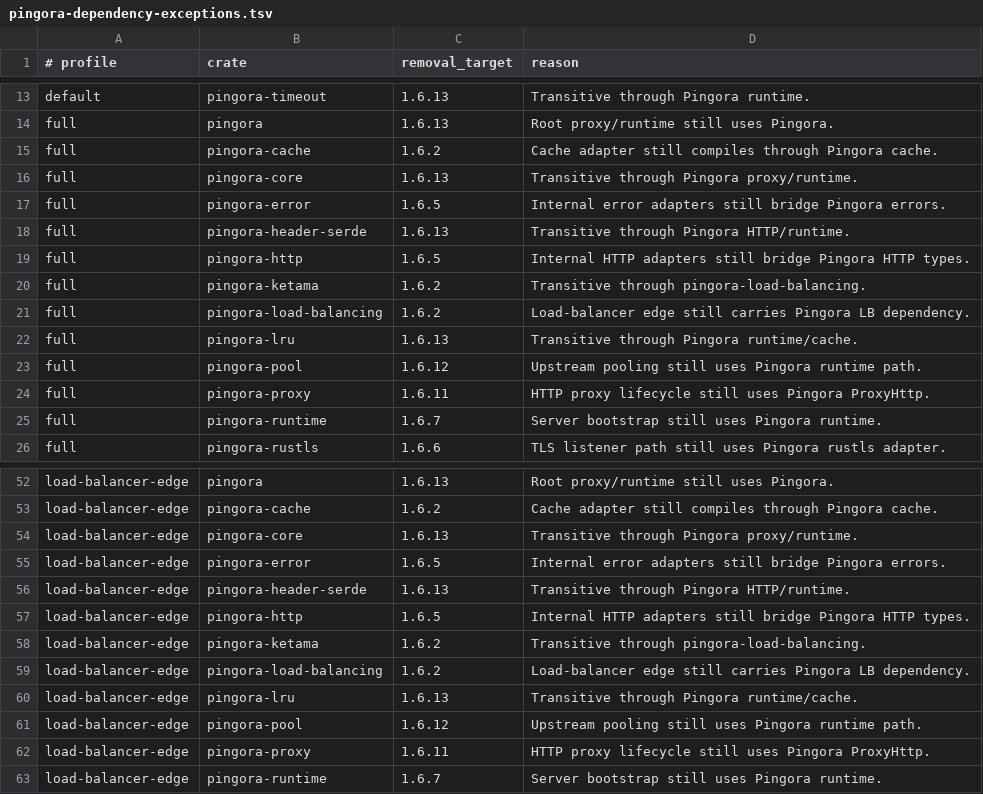
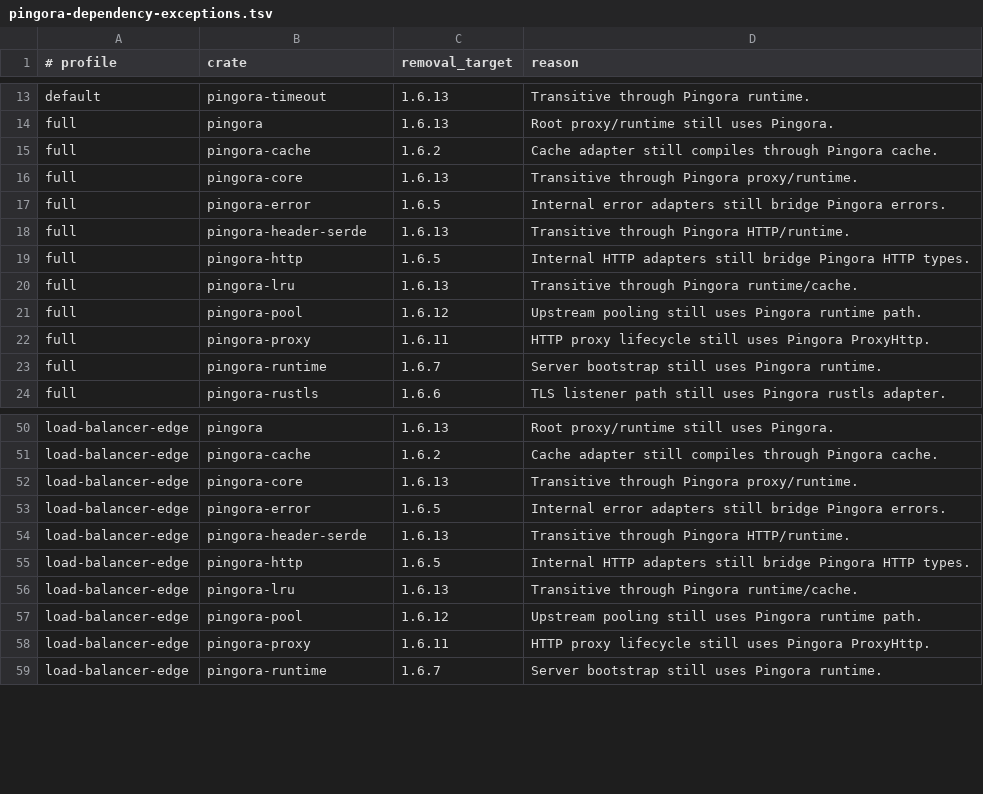
Before and after one commit to valkyoth/fluxheim, a TSV file: docs/pingora-dependency-exceptions.tsv, drawn as a sheet; only a part is shown, gaps mark what is left out; the diff names each change by its address in the sheet, - before the commit and + after, or states it on an @@ line.

Commit message:
Remove Pingora load-balancing dependency

```diff
--- a/docs/pingora-dependency-exceptions.tsv
+++ b/docs/pingora-dependency-exceptions.tsv
-row 20: full | pingora-ketama | 1.6.2 | Transitive through pingora-load-balancing.
-row 21: full | pingora-load-balancing | 1.6.2 | Load-balancer edge still carries Pingora LB dependency.
-row 58: load-balancer-edge | pingora-ketama | 1.6.2 | Transitive through pingora-load-balancing.
-row 59: load-balancer-edge | pingora-load-balancing | 1.6.2 | Load-balancer edge still carries Pingora LB dependency.
```
Also changed, not shown: 10 other files.
